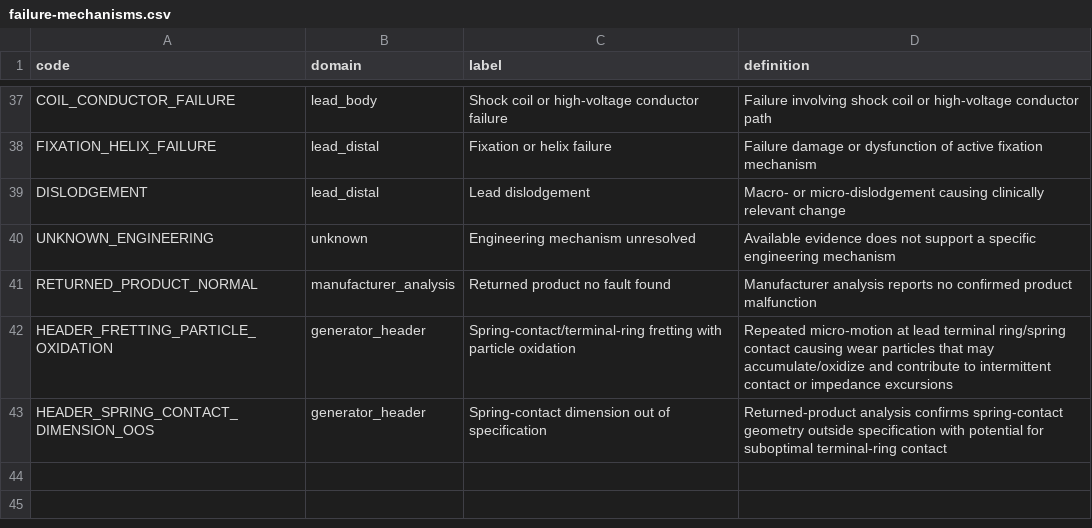
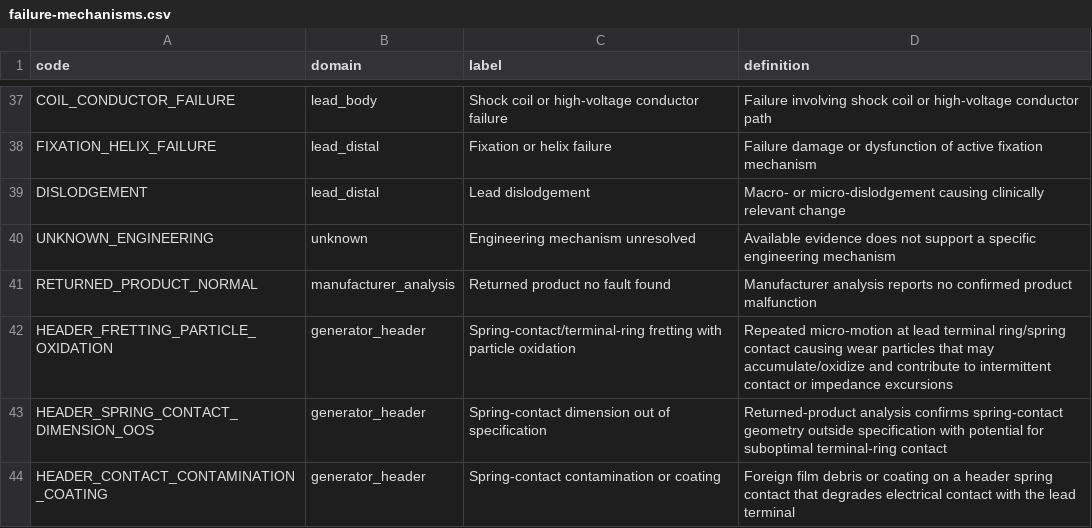
Before and after one commit to dinhamb/Cardio-research, a CSV file: cied-surveillance/taxonomy/failure-mechanisms.csv, drawn as a sheet; only a part is shown, gaps mark what is left out; the diff names each change by its address in the sheet, - before the commit and + after, or states it on an @@ line.

Commit message:
Add spring-contact contamination/coating mechanism

```diff
--- a/cied-surveillance/taxonomy/failure-mechanisms.csv
+++ b/cied-surveillance/taxonomy/failure-mechanisms.csv
+row 44: HEADER_CONTACT_CONTAMINATION_COATING | generator_header | Spring-contact contamination or coating | Foreign film debris or coating on a header spring contact that degrades electrical contact with the lead terminal
```
